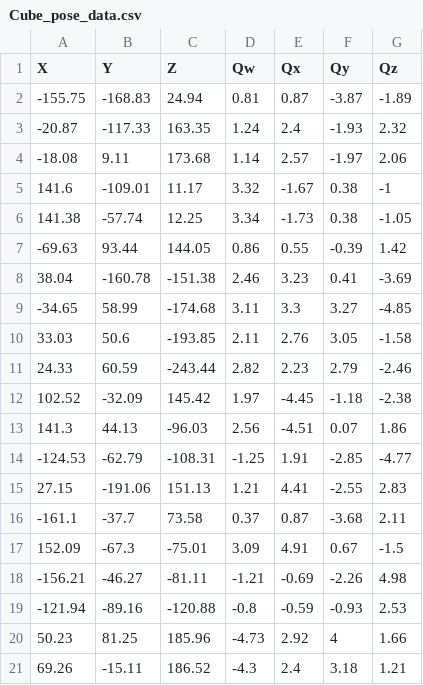
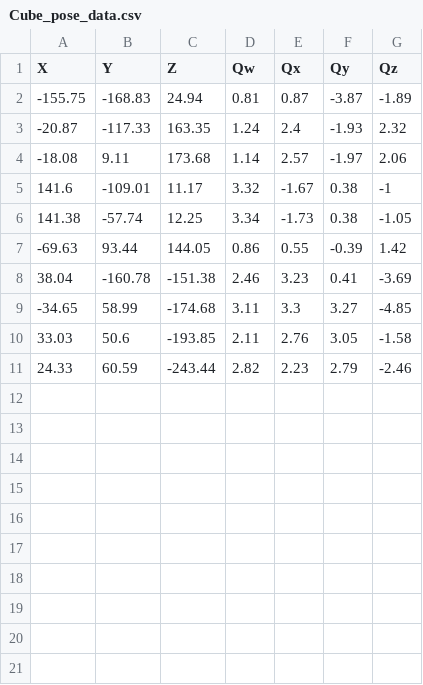
Before and after one commit to JCampbell9/rob534_final_project, a CSV file: kinova_ws/src/kinova-ros/kinova_scripts/src/Cube_pose_data.csv, drawn as a sheet.

Commit message:
Update Cube_pose_data.csv, Cube_pose_data_1pose.csv, and 11 more files...

```diff
--- a/kinova_ws/src/kinova-ros/kinova_scripts/src/Cube_pose_data.csv
+++ b/kinova_ws/src/kinova-ros/kinova_scripts/src/Cube_pose_data.csv
@@ -11,11 +11 @@ X,Y,Z,Qw,Qx,Qy,Qz
 24.33,60.59,-243.44,2.82,2.23,2.79,-2.46
-102.52,-32.09,145.42,1.97,-4.45,-1.18,-2.38
-141.3,44.13,-96.03,2.56,-4.51,0.07,1.86
--124.53,-62.79,-108.31,-1.25,1.91,-2.85,-4.77
-27.15,-191.06,151.13,1.21,4.41,-2.55,2.83
--161.1,-37.7,73.58,0.37,0.87,-3.68,2.11
-152.09,-67.3,-75.01,3.09,4.91,0.67,-1.5
--156.21,-46.27,-81.11,-1.21,-0.69,-2.26,4.98
--121.94,-89.16,-120.88,-0.8,-0.59,-0.93,2.53
-50.23,81.25,185.96,-4.73,2.92,4,1.66
-69.26,-15.11,186.52,-4.3,2.4,3.18,1.21
```
Also changed, not shown: kinova_ws/src/kinova-ros/kinova_scripts/src/start_poses.csv, 10 other files.
